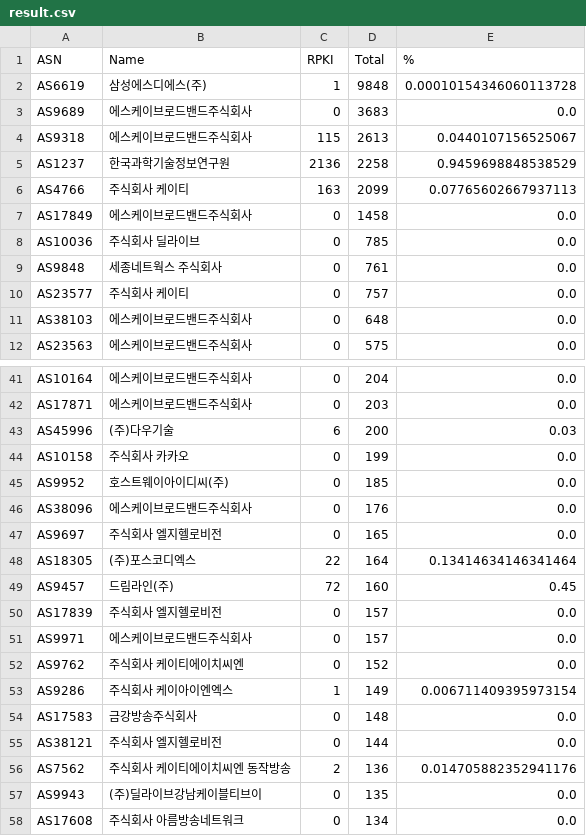
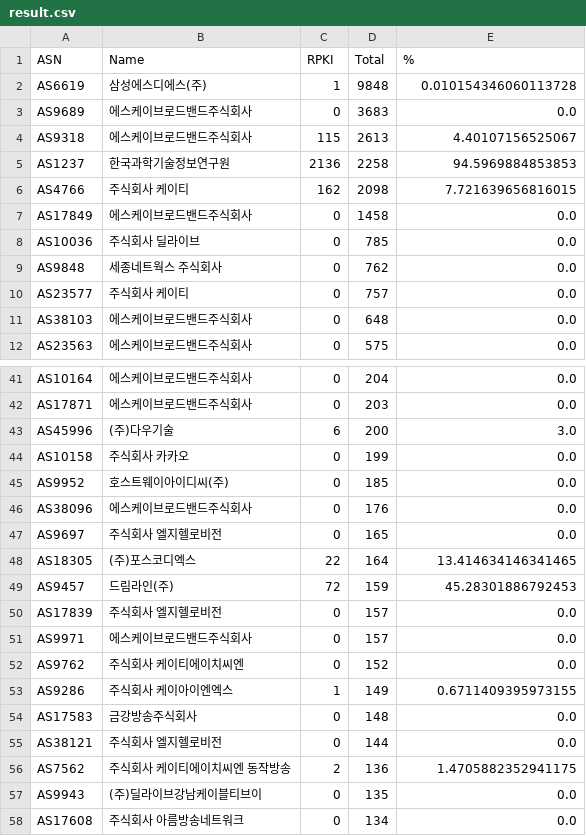
Before and after one commit to dxdxdt/rpki-tracker-kr, a CSV file: result.csv, drawn as a sheet; only a part is shown, gaps mark what is left out; the diff covers the shown part only.

Commit message:
Data snapshot commit
Signed-off-by: Snapshot Automation Bot <_@users.noreply.github.com>

```diff
--- a/result.csv
+++ b/result.csv
@@ -1,10 +1,10 @@
 ASN,Name,RPKI,Total,%
-AS6619,삼성에스디에스(주),1,9848,0.00010154346060113728
+AS6619,삼성에스디에스(주),1,9848,0.010154346060113728
 AS9689,에스케이브로드밴드주식회사,0,3683,0.0
-AS9318,에스케이브로드밴드주식회사,115,2613,0.0440107156525067
-AS1237,한국과학기술정보연구원,2136,2258,0.9459698848538529
-AS4766,주식회사 케이티,163,2099,0.07765602667937113
+AS9318,에스케이브로드밴드주식회사,115,2613,4.40107156525067
+AS1237,한국과학기술정보연구원,2136,2258,94.5969884853853
+AS4766,주식회사 케이티,162,2098,7.721639656816015
 AS17849,에스케이브로드밴드주식회사,0,1458,0.0
 AS10036,주식회사 딜라이브,0,785,0.0
-AS9848,세종네트웍스 주식회사,0,761,0.0
+AS9848,세종네트웍스 주식회사,0,762,0.0
 AS23577,주식회사 케이티,0,757,0.0
@@ -42,3 +42,3 @@ AS10164,에스케이브로드밴드주식회사,0,204,0.0
 AS17871,에스케이브로드밴드주식회사,0,203,0.0
-AS45996,(주)다우기술,6,200,0.03
+AS45996,(주)다우기술,6,200,3.0
 AS10158,주식회사 카카오,0,199,0.0
@@ -47,4 +47,4 @@ AS38096,에스케이브로드밴드주식회사,0,176,0.0
 AS9697,주식회사 엘지헬로비전,0,165,0.0
-AS18305,(주)포스코디엑스,22,164,0.13414634146341464
-AS9457,드림라인(주),72,160,0.45
+AS18305,(주)포스코디엑스,22,164,13.414634146341465
+AS9457,드림라인(주),72,159,45.28301886792453
 AS17839,주식회사 엘지헬로비전,0,157,0.0
@@ -52,6 +52,6 @@ AS9971,에스케이브로드밴드주식회사,0,157,0.0
 AS9762,주식회사 케이티에이치씨엔,0,152,0.0
-AS9286,주식회사 케이아이엔엑스,1,149,0.006711409395973154
+AS9286,주식회사 케이아이엔엑스,1,149,0.6711409395973155
 AS17583,금강방송주식회사,0,148,0.0
 AS38121,주식회사 엘지헬로비전,0,144,0.0
-AS7562,주식회사 케이티에이치씨엔 동작방송,2,136,0.014705882352941176
+AS7562,주식회사 케이티에이치씨엔 동작방송,2,136,1.4705882352941175
 AS9943,(주)딜라이브강남케이블티브이,0,135,0.0
```
Also changed, not shown: 30 edited cells elsewhere in this file, result6.csv, 12 other files.
